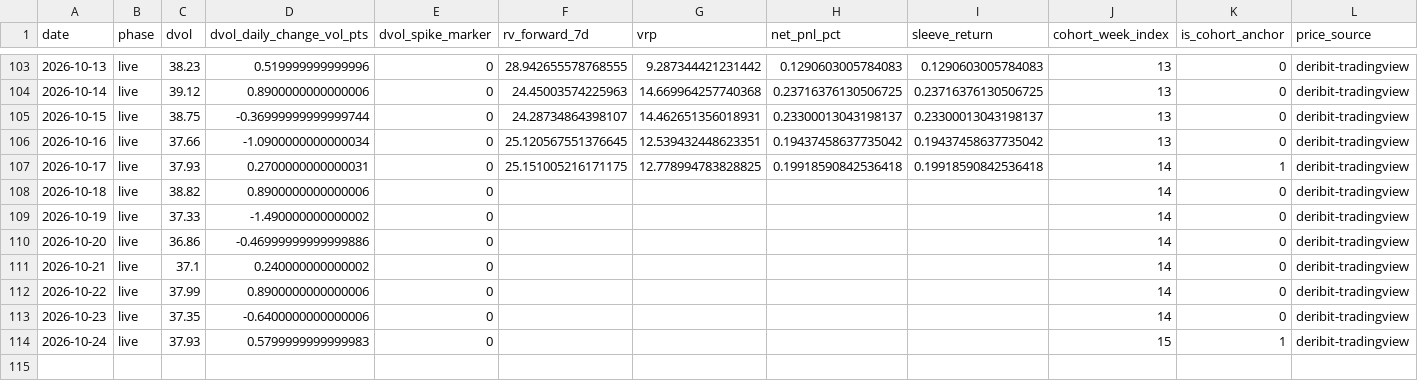
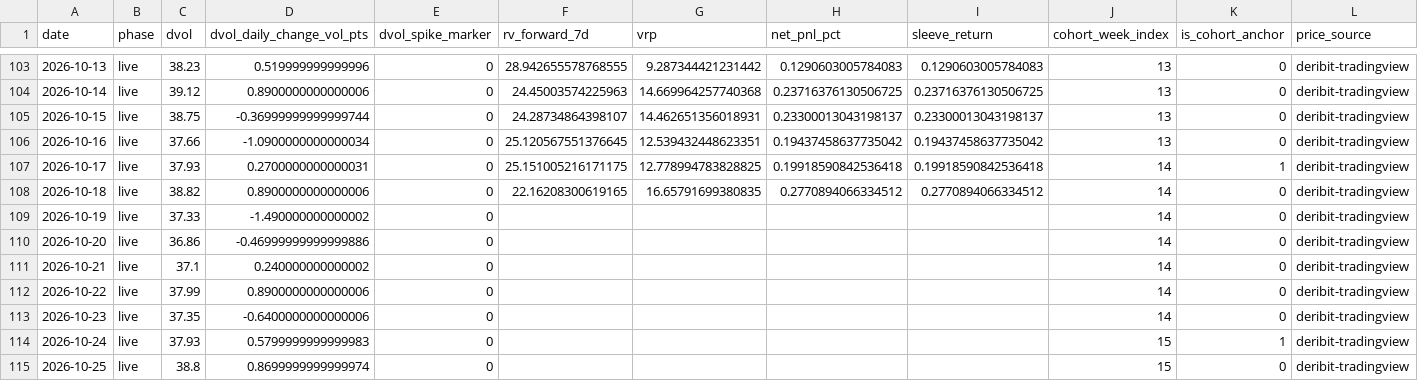
Before and after one commit to hasebe201114-cyber/trading-app-v2, a CSV file: research/EXP-OBS000037/10-result/forward/deribit-vrp-forward-ledger-btc.csv, drawn as a sheet; only a part is shown, gaps mark what is left out.

```diff
--- a/research/EXP-OBS000037/10-result/forward/deribit-vrp-forward-ledger-btc.csv
+++ b/research/EXP-OBS000037/10-result/forward/deribit-vrp-forward-ledger-btc.csv
@@ -107,3 +107,3 @@ date,phase,dvol,dvol_daily_change_vol_pts,dvol_spike_marker,rv_forward_7d,vrp,ne
 2026-10-17,live,37.93,0.2700000000000031,0,25.151005216171175,12.778994783828825,0.19918590842536418,0.19918590842536418,14,1,deribit-tradingview
-2026-10-18,live,38.82,0.8900000000000006,0,,,,,14,0,deribit-tradingview
+2026-10-18,live,38.82,0.8900000000000006,0,22.16208300619165,16.65791699380835,0.2770894066334512,0.2770894066334512,14,0,deribit-tradingview
 2026-10-19,live,37.33,-1.490000000000002,0,,,,,14,0,deribit-tradingview
@@ -114 +114,2 @@ date,phase,dvol,dvol_daily_change_vol_pts,dvol_spike_marker,rv_forward_7d,vrp,ne
 2026-10-24,live,37.93,0.5799999999999983,0,,,,,15,1,deribit-tradingview
+2026-10-25,live,38.8,0.8699999999999974,0,,,,,15,0,deribit-tradingview
```
Also changed, not shown: 5 other files.
